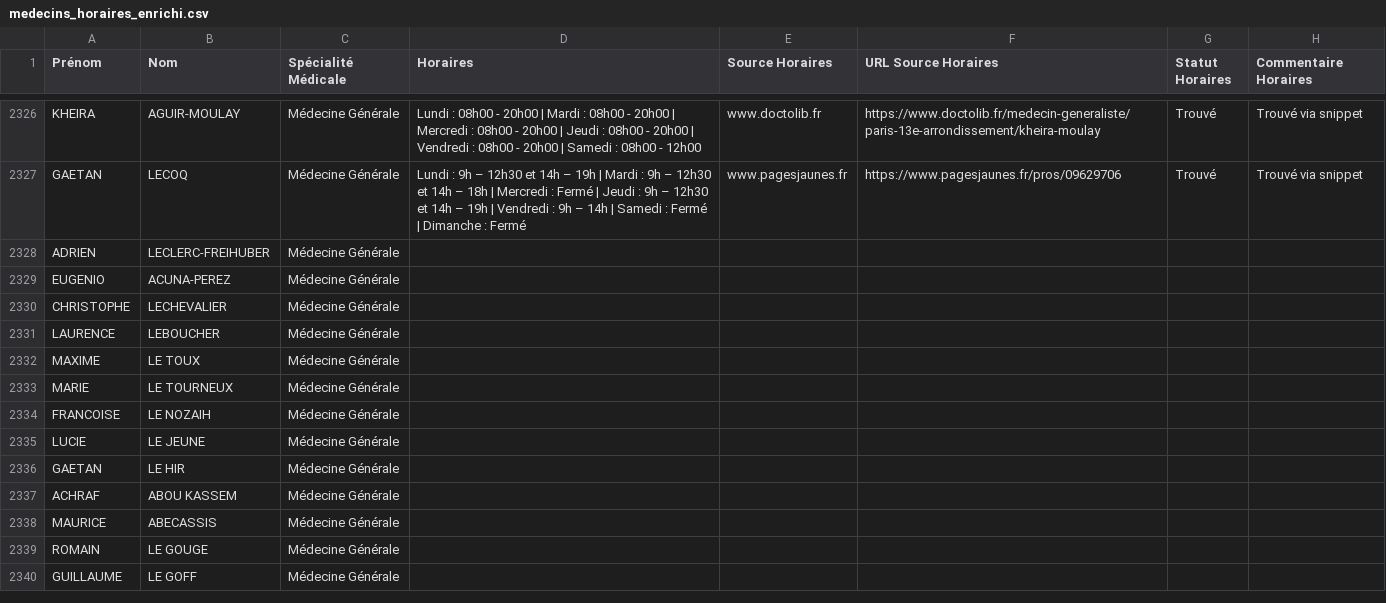
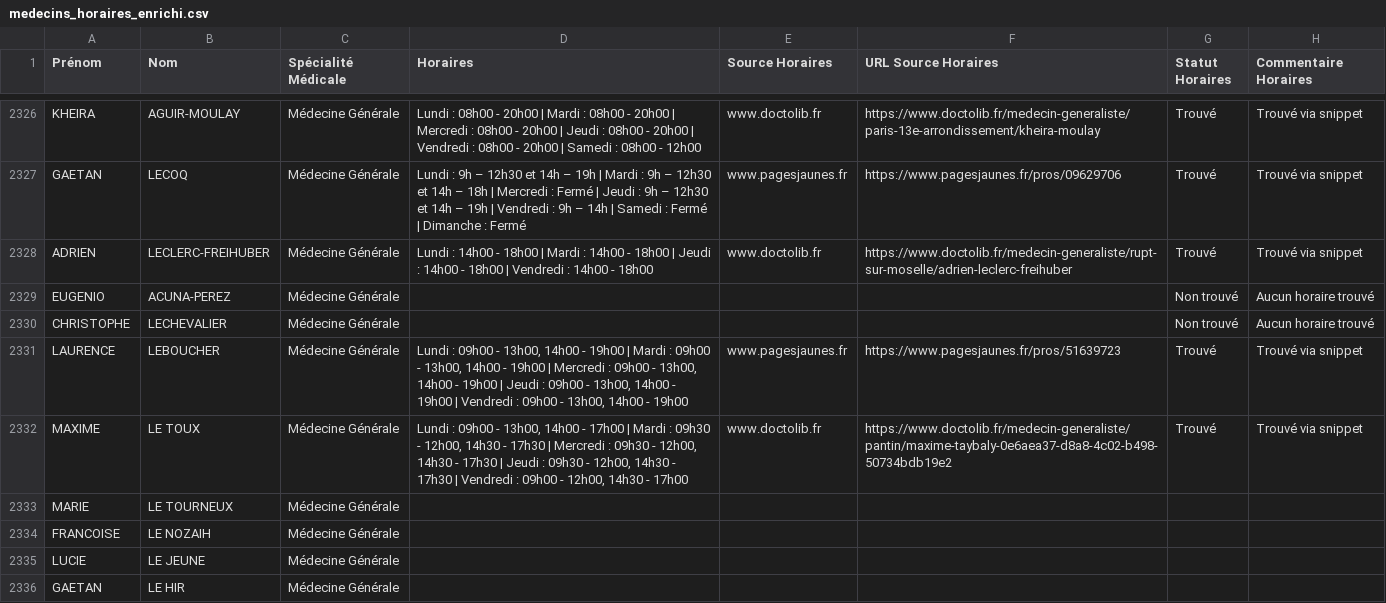
Before and after one commit to tsimokaza01-source/URL-9, a CSV file: medecins_horaires_enrichi.csv, drawn as a sheet; only a part is shown, gaps mark what is left out; the shorter side is filled out with more unchanged rows.

```diff
--- a/medecins_horaires_enrichi.csv
+++ b/medecins_horaires_enrichi.csv
@@ -2327,7 +2327,7 @@ KHEIRA;AGUIR-MOULAY;Médecine Générale;Lundi : 08h00 - 20h00 | Mardi : 08h00 -
 GAETAN;LECOQ;Médecine Générale;Lundi : 9h – 12h30 et 14h – 19h | Mardi : 9h – 12h30 et 14h – 18h | Mercredi : Fermé | Jeudi : 9h – 12h30 et 14h – 19h | Vendredi : 9h – 14h | Samedi : Fermé | Dimanche : Fermé;www.pagesjaunes.fr;https://www.pagesjaunes.fr/pros/09629706;Trouvé;Trouvé via snippet
-ADRIEN;LECLERC-FREIHUBER;Médecine Générale;;;;;
-EUGENIO;ACUNA-PEREZ;Médecine Générale;;;;;
-CHRISTOPHE;LECHEVALIER;Médecine Générale;;;;;
-LAURENCE;LEBOUCHER;Médecine Générale;;;;;
-MAXIME;LE TOUX;Médecine Générale;;;;;
+ADRIEN;LECLERC-FREIHUBER;Médecine Générale;Lundi : 14h00 - 18h00 | Mardi : 14h00 - 18h00 | Jeudi : 14h00 - 18h00 | Vendredi : 14h00 - 18h00;www.doctolib.fr;https://www.doctolib.fr/medecin-generaliste/rupt-sur-moselle/adrien-leclerc-freihuber;Trouvé;Trouvé via snippet
+EUGENIO;ACUNA-PEREZ;Médecine Générale;;;;Non trouvé;Aucun horaire trouvé
+CHRISTOPHE;LECHEVALIER;Médecine Générale;;;;Non trouvé;Aucun horaire trouvé
+LAURENCE;LEBOUCHER;Médecine Générale;Lundi : 09h00 - 13h00, 14h00 - 19h00 | Mardi : 09h00 - 13h00, 14h00 - 19h00 | Mercredi : 09h00 - 13h00, 14h00 - 19h00 | Jeudi : 09h00 - 13h00, 14h00 - 19h00 | Vendredi : 09h00 - 13h00, 14h00 - 19h00;www.pagesjaunes.fr;https://www.pagesjaunes.fr/pros/51639723;Trouvé;Trouvé via snippet
+MAXIME;LE TOUX;Médecine Générale;Lundi : 09h00 - 13h00, 14h00 - 17h00 | Mardi : 09h30 - 12h00, 14h30 - 17h30 | Mercredi : 09h30 - 12h00, 14h30 - 17h30 | Jeudi : 09h30 - 12h00, 14h30 - 17h30 | Vendredi : 09h00 - 12h00, 14h30 - 17h00;www.doctolib.fr;https://www.doctolib.fr/medecin-generaliste/pantin/maxime-taybaly-0e6aea37-d8a8-4c02-b498-50734bdb19e2;Trouvé;Trouvé via snippet
 MARIE;LE TOURNEUX;Médecine Générale;;;;;
```
